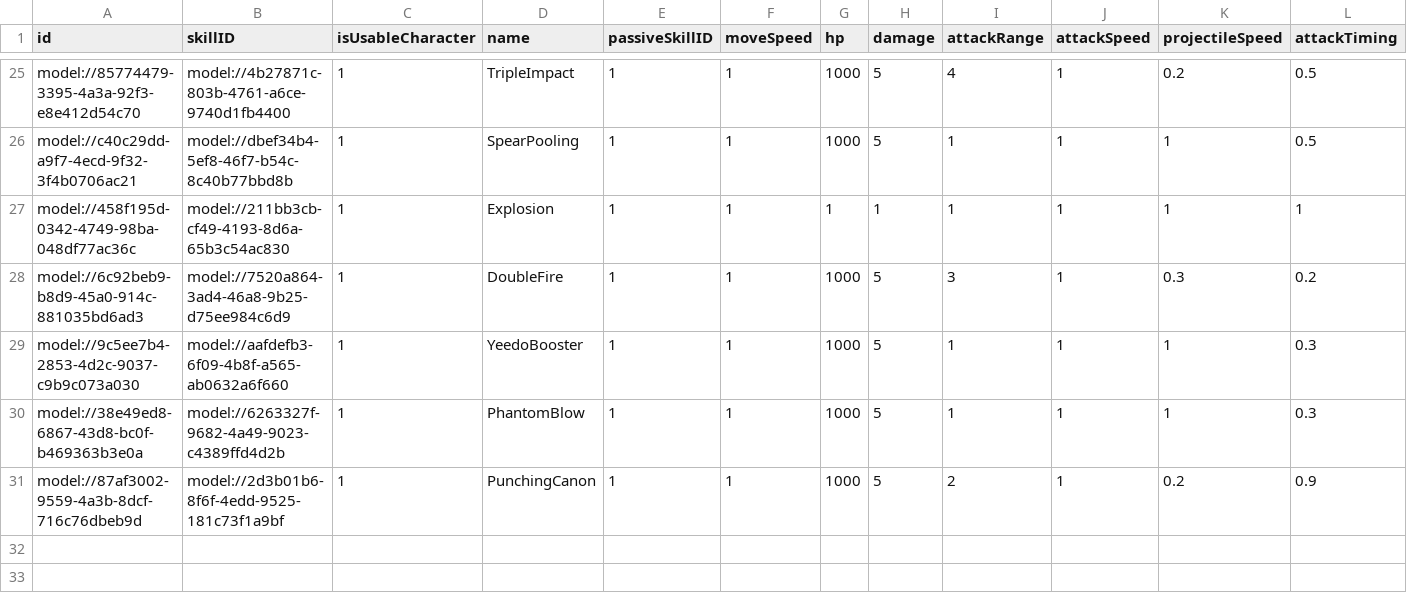
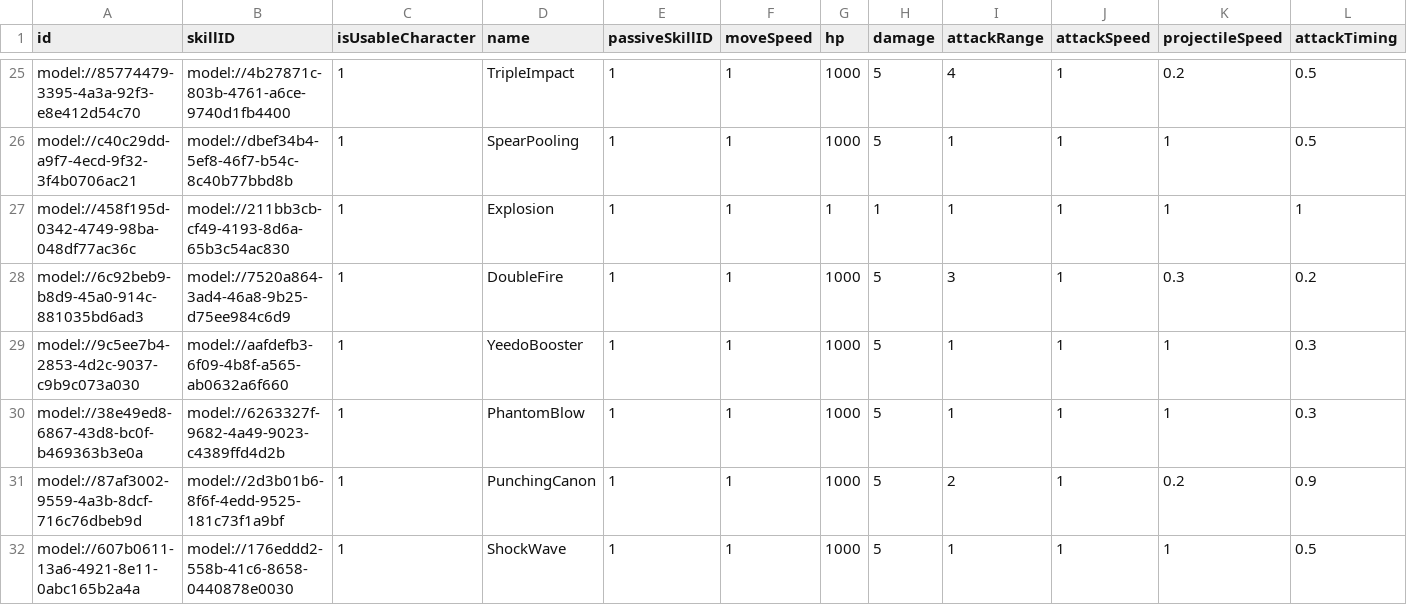
Before and after one commit to treenod-joshua/MapleWorlds, a CSV file: RootDesk/MyDesk/DataSets/Unit.csv, drawn as a sheet; only a part is shown, gaps mark what is left out; rows hold the shown columns only; the diff names each change by its address in the sheet, - before the commit and + after, or states it on an @@ line.

```diff
--- a/RootDesk/MyDesk/DataSets/Unit.csv
+++ b/RootDesk/MyDesk/DataSets/Unit.csv
+row 32: model://607b0611-13a6-4921-8e11-0abc165b2a4a | model://176eddd2-558b-41c6-8658-0440878e0030 | 1 | ShockWave | 1 | 1 | 1000 | 5 | 1 | 1 | 1 | 0.5
```
Also changed, not shown: RootDesk/MyDesk/DataSets/Skill.csv, 5 other files.
